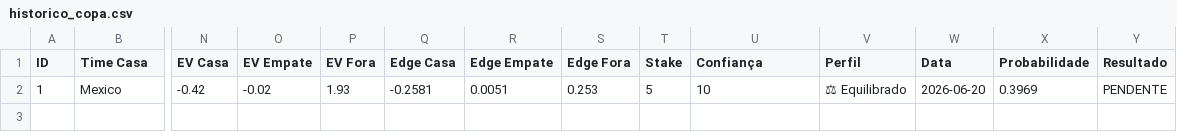
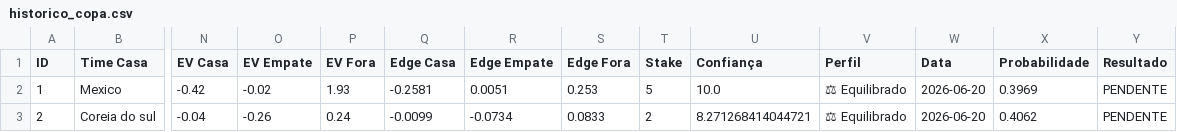
Before and after one commit to Sabonete190/bot-copa-do-mundo, a CSV file: historico_copa.csv, drawn as a sheet; only a part is shown, gaps mark what is left out; rows hold the shown columns only; the diff names each change by its address in the sheet, - before the commit and + after, or states it on an @@ line.

Commit message:
Atualizando historico_copa.csv

```diff
--- a/historico_copa.csv
+++ b/historico_copa.csv
-U2 (Confiança): 10
+U2 (Confiança): 10.0
+row 3: 2 | Coreia do sul | -0.04 | -0.26 | 0.24 | -0.0099 | -0.0734 | 0.0833 | 2 | 8.271268414044721 | ⚖ Equilibrado | 2026-06-20 | 0.4062 | PENDENTE
```
